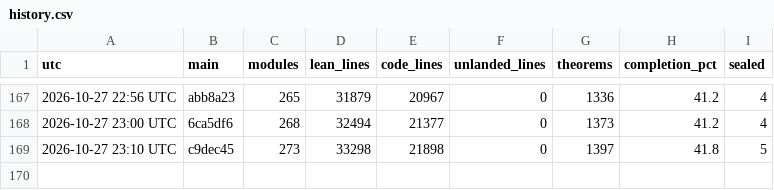
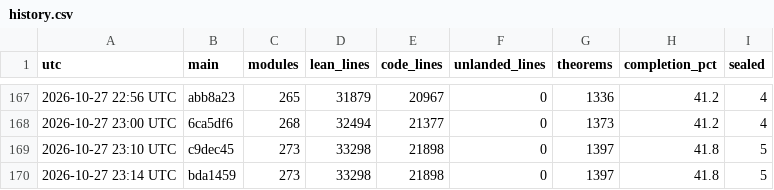
Before and after one commit to aravindkarthigeyan/KAM-dev, a CSV file: docs/campaign/history.csv, drawn as a sheet; only a part is shown, gaps mark what is left out.

```diff
--- a/docs/campaign/history.csv
+++ b/docs/campaign/history.csv
@@ -169 +169,2 @@ utc,main,modules,lean_lines,code_lines,unlanded_lines,theorems,completion_pct,se
 2026-10-27 23:10 UTC,c9dec45,273,33298,21898,0,1397,41.8,5
+2026-10-27 23:14 UTC,bda1459,273,33298,21898,0,1397,41.8,5
```
Also changed, not shown: 1 other file.
